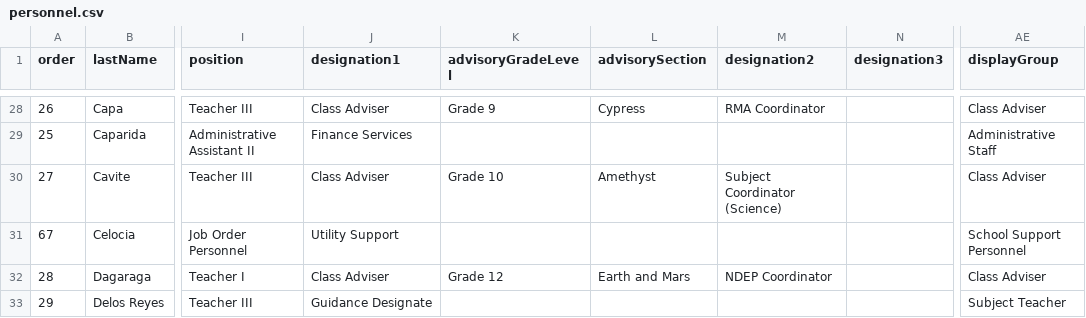
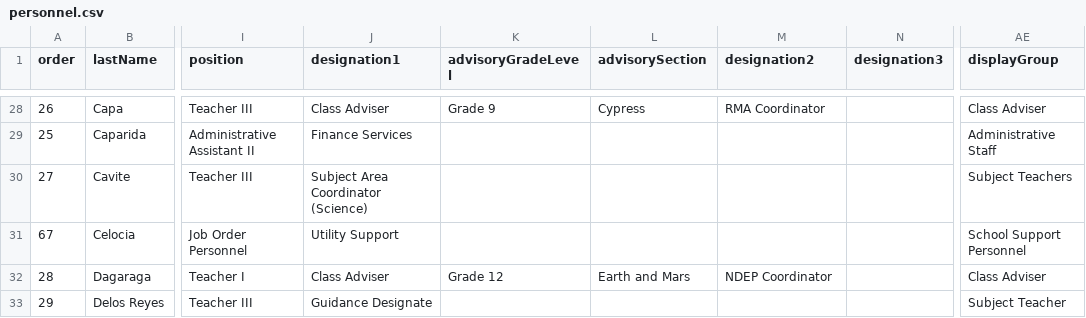
Before and after one commit to tr56seeker/tabunoc-nhs-website, a CSV file: public/data/personnel.csv, drawn as a sheet; only a part is shown, gaps mark what is left out; the diff covers the shown part only; the diff names each change by its address in the sheet, - before the commit and + after, or states it on an @@ line.

Commit message:
update personnel.csv file

```diff
--- a/public/data/personnel.csv
+++ b/public/data/personnel.csv
-J30 (designation1): Class Adviser
+J30 (designation1): Subject Area Coordinator (Science)
-K30 (advisoryGradeLevel): Grade 10
+K30 (advisoryGradeLevel): (empty)
-L30 (advisorySection): Amethyst
+L30 (advisorySection): (empty)
-M30 (designation2): Subject Coordinator (Science)
+M30 (designation2): (empty)
-AE30 (displayGroup): Class Adviser
+AE30 (displayGroup): Subject Teachers
```
Also changed, not shown: 9 edited cells elsewhere in this file.
